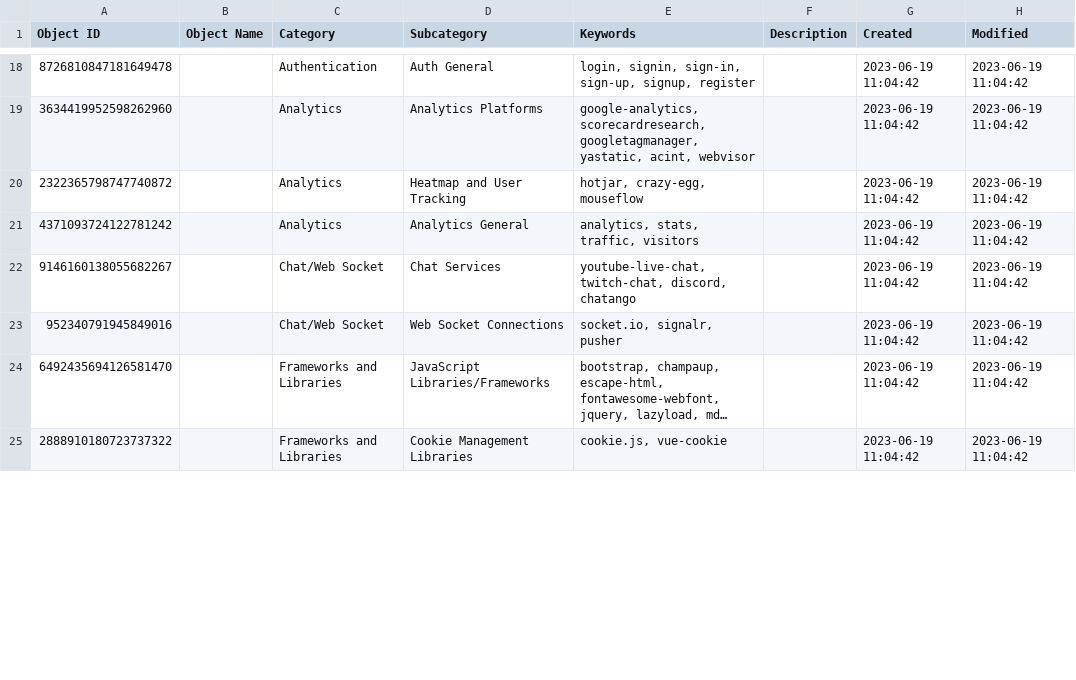
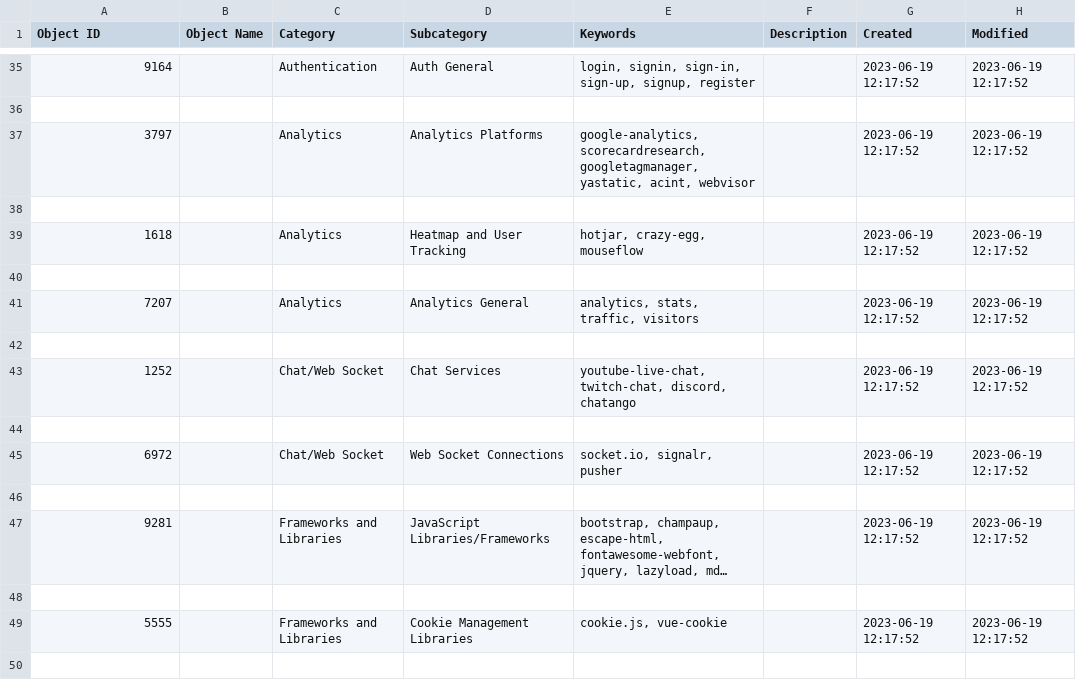
Before and after one commit to NotFarFromBlonded/intel-collection, a CSV file: outputs/network_call_object_table.csv, drawn as a sheet; only a part is shown, gaps mark what is left out; long unchanged cells end in …; addresses are those after the commit; the diff covers the shown part only; the diff names each change by its address in the sheet, - before the commit and + after, or states it on an @@ line.

Commit message:
Object ID length reduced to 4

```diff
--- a/outputs/network_call_object_table.csv
+++ b/outputs/network_call_object_table.csv
-A35 (Object ID): 8726810847181649478
+A35 (Object ID): 9164
-G35 (Created): 2023-06-19 11:04:42
+G35 (Created): 2023-06-19 12:17:52
-H35 (Modified): 2023-06-19 11:04:42
+H35 (Modified): 2023-06-19 12:17:52
+row 36: (empty)
-A37 (Object ID): 3634419952598262960
+A37 (Object ID): 3797
-G37 (Created): 2023-06-19 11:04:42
+G37 (Created): 2023-06-19 12:17:52
-H37 (Modified): 2023-06-19 11:04:42
+H37 (Modified): 2023-06-19 12:17:52
+row 38: (empty)
-A39 (Object ID): 2322365798747740872
+A39 (Object ID): 1618
-G39 (Created): 2023-06-19 11:04:42
+G39 (Created): 2023-06-19 12:17:52
-H39 (Modified): 2023-06-19 11:04:42
+H39 (Modified): 2023-06-19 12:17:52
+row 40: (empty)
-A41 (Object ID): 4371093724122781242
+A41 (Object ID): 7207
-G41 (Created): 2023-06-19 11:04:42
+G41 (Created): 2023-06-19 12:17:52
-H41 (Modified): 2023-06-19 11:04:42
+H41 (Modified): 2023-06-19 12:17:52
+row 42: (empty)
-A43 (Object ID): 9146160138055682267
+A43 (Object ID): 1252
-G43 (Created): 2023-06-19 11:04:42
+G43 (Created): 2023-06-19 12:17:52
-H43 (Modified): 2023-06-19 11:04:42
+H43 (Modified): 2023-06-19 12:17:52
+row 44: (empty)
-A45 (Object ID): 952340791945849016
+A45 (Object ID): 6972
-G45 (Created): 2023-06-19 11:04:42
+G45 (Created): 2023-06-19 12:17:52
-H45 (Modified): 2023-06-19 11:04:42
+H45 (Modified): 2023-06-19 12:17:52
+row 46: (empty)
-A47 (Object ID): 6492435694126581470
+A47 (Object ID): 9281
-G47 (Created): 2023-06-19 11:04:42
+G47 (Created): 2023-06-19 12:17:52
-H47 (Modified): 2023-06-19 11:04:42
+H47 (Modified): 2023-06-19 12:17:52
+row 48: (empty)
-A49 (Object ID): 2888910180723737322
+A49 (Object ID): 5555
-G49 (Created): 2023-06-19 11:04:42
+G49 (Created): 2023-06-19 12:17:52
-H49 (Modified): 2023-06-19 11:04:42
+H49 (Modified): 2023-06-19 12:17:52
+row 50: (empty)
```
Also changed, not shown: 30 added rows and 90 edited cells elsewhere in this file, 1 other file.
